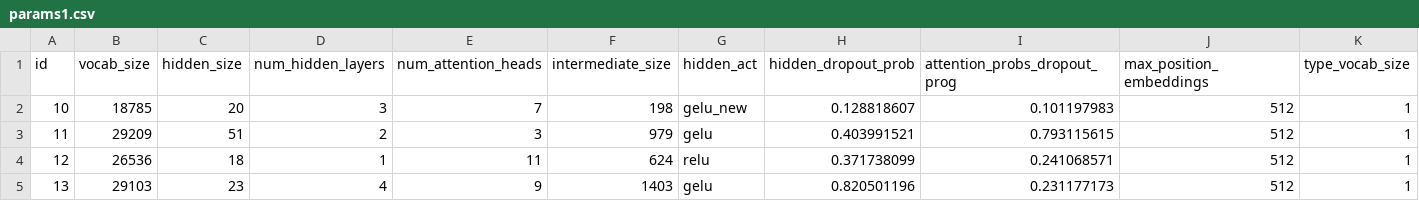
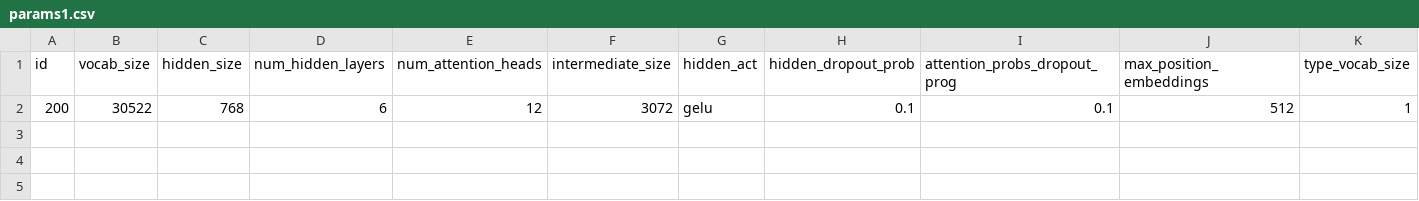
Before and after one commit to StrombergNLP/Low-Carbon-NLP, a CSV file: data/params1.csv, drawn as a sheet; only a part is shown; removed rows and columns are numbered as before the commit, all else as after; rows hold the shown columns only; the diff names each change by its address in the sheet, - before the commit and + after, or states it on an @@ line.

Commit message:
baseline

```diff
--- a/data/params1.csv
+++ b/data/params1.csv
-row 2: 10 | 18785 | 20 | 3 | 7 | 198 | gelu_new | 0.128818607 | 0.101197983 | 512 | 1
-row 3: 11 | 29209 | 51 | 2 | 3 | 979 | gelu | 0.403991521 | 0.793115615 | 512 | 1
-row 4: 12 | 26536 | 18 | 1 | 11 | 624 | relu | 0.371738099 | 0.241068571 | 512 | 1
-row 5: 13 | 29103 | 23 | 4 | 9 | 1403 | gelu | 0.820501196 | 0.231177173 | 512 | 1
+row 2: 200 | 30522 | 768 | 6 | 12 | 3072 | gelu | 0.1 | 0.1 | 512 | 1
```
